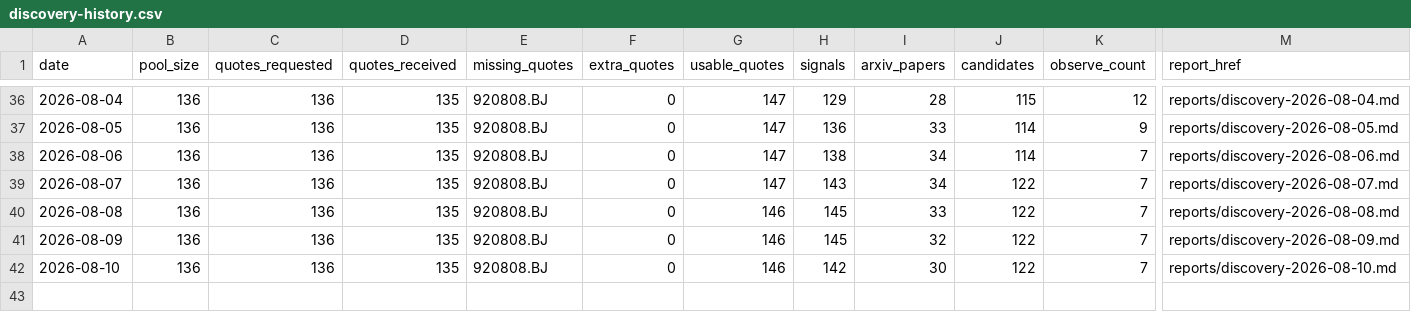
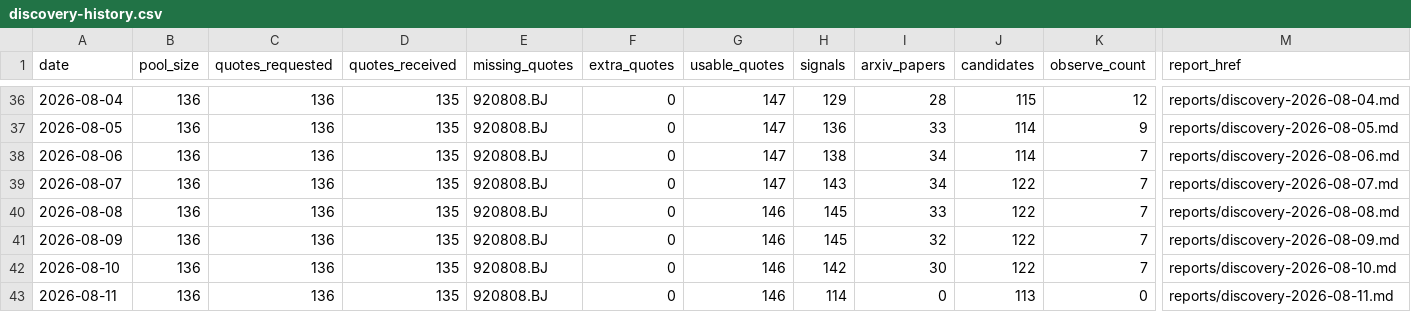
Before and after one commit to Davidgu1994/ai-stock-pool, a CSV file: discovery-history.csv, drawn as a sheet; only a part is shown, gaps mark what is left out; rows hold the shown columns only; the diff names each change by its address in the sheet, - before the commit and + after, or states it on an @@ line.

Commit message:
Refresh discovery data for 2026-08-11

```diff
--- a/discovery-history.csv
+++ b/discovery-history.csv
+row 43: 2026-08-11 | 136 | 136 | 135 | 920808.BJ | 0 | 146 | 114 | 0 | 113 | 0 | reports/discovery-2026-08-11.md
```
Also changed, not shown: 4 other files.
